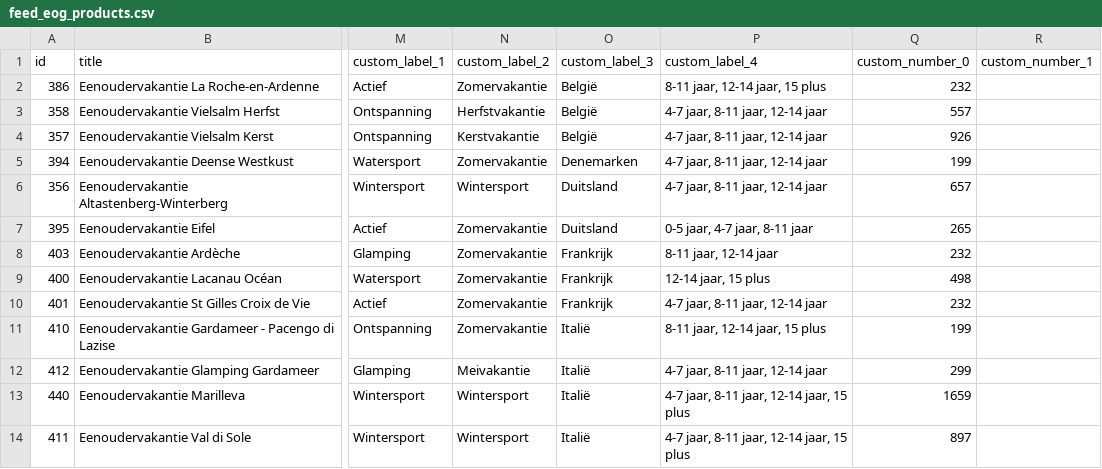
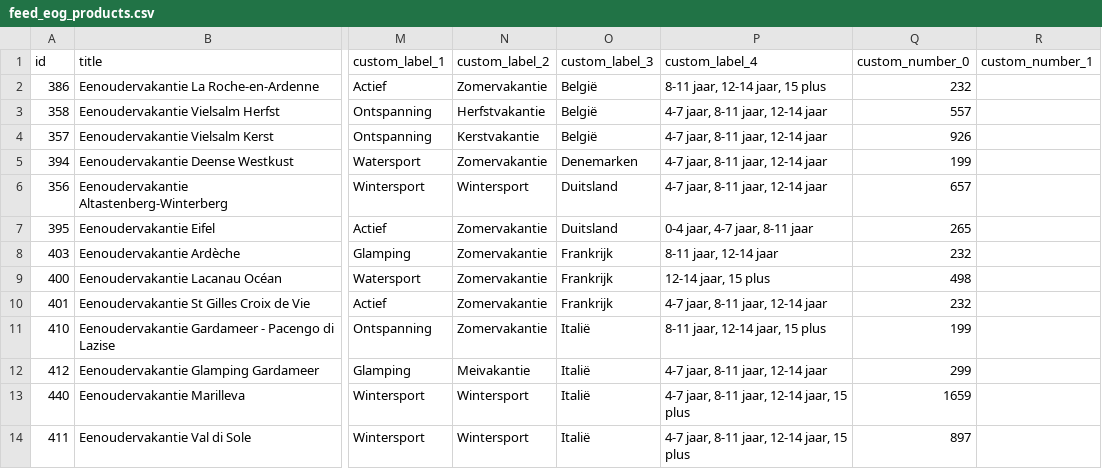
Before and after one commit to whaleads/estivant-dpa-feed, a CSV file: output/feed_eog_products.csv, drawn as a sheet; only a part is shown, gaps mark what is left out; the diff names each change by its address in the sheet, - before the commit and + after, or states it on an @@ line.

```diff
--- a/output/feed_eog_products.csv
+++ b/output/feed_eog_products.csv
-P7 (custom_label_4): 0-5 jaar, 4-7 jaar, 8-11 jaar
+P7 (custom_label_4): 0-4 jaar, 4-7 jaar, 8-11 jaar
```
Also changed, not shown: output/feed_eog.csv, output/feed_sng.csv, 6 other files.
